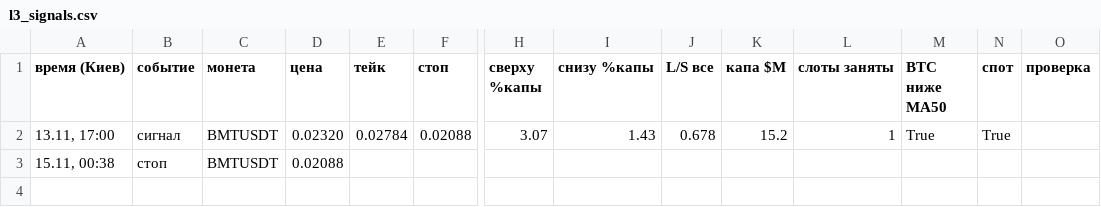
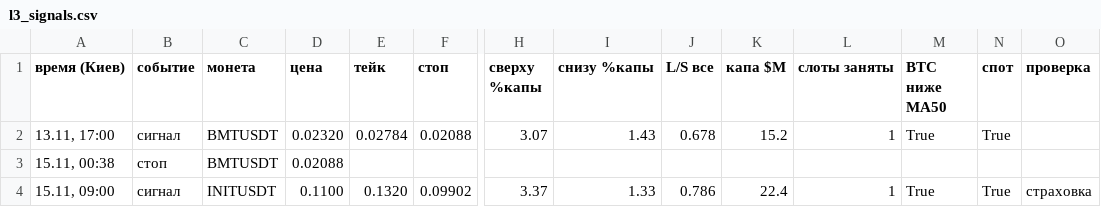
Before and after one commit to HelaPataki/delta-bot, a CSV file: l3_signals.csv, drawn as a sheet; only a part is shown, gaps mark what is left out; rows hold the shown columns only; the diff names each change by its address in the sheet, - before the commit and + after, or states it on an @@ line.

Commit message:
l3: state (полная проверка)

```diff
--- a/l3_signals.csv
+++ b/l3_signals.csv
+row 4: 15.11, 09:00 | сигнал | INITUSDT | 0.1100 | 0.1320 | 0.09902 | 3.37 | 1.33 | 0.786 | 22.4 | 1 | True | True | страховка
```
Also changed, not shown: 1 other file.
